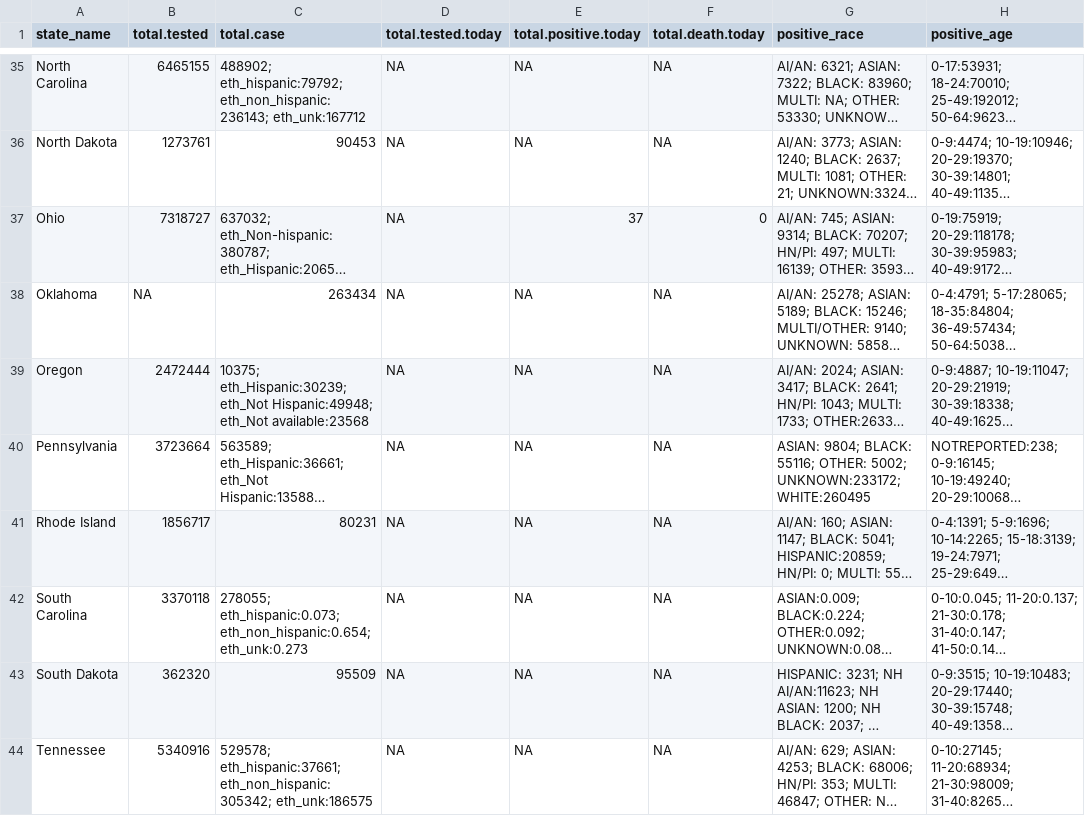
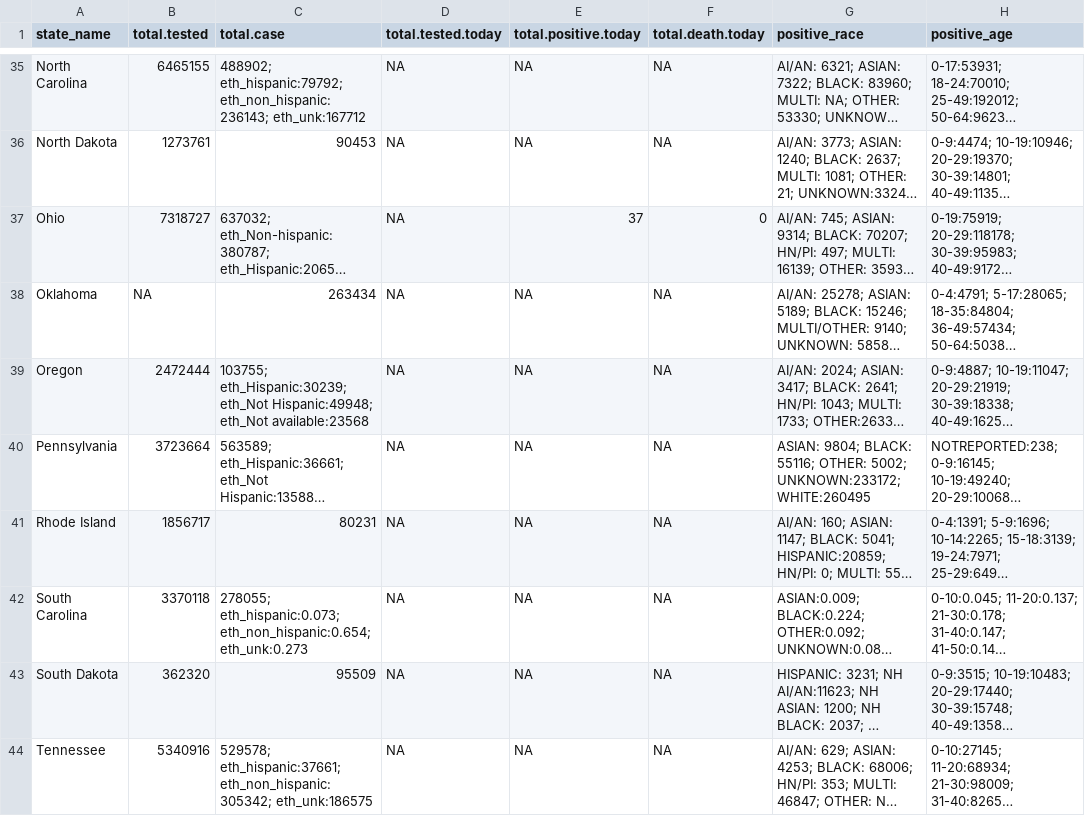
Before and after one commit to therandomwa/covid_us_states_tracking, a CSV file: Data/raw_states/meta_final_20201222.csv, drawn as a sheet; only a part is shown, gaps mark what is left out; long unchanged cells end in …; the diff covers the shown part only; the diff names each change by its address in the sheet, - before the commit and + after, or states it on an @@ line.

```diff
--- a/Data/raw_states/meta_final_20201222.csv
+++ b/Data/raw_states/meta_final_20201222.csv
-C39 (total.case): 10375; eth_Hispanic:30239; eth_Not…
+C39 (total.case): 103755; eth_Hispanic:30239; eth_Not…
```
Also changed, not shown: 58 edited cells elsewhere in this file, Data/processed_states/processed_state_data_20201222.csv, Data/raw_states/meta_2020-12-22_aw.csv, 1 other file.
